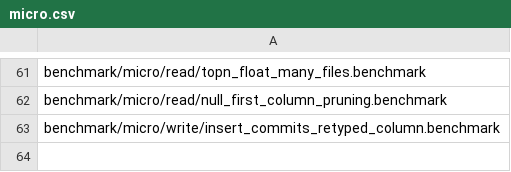
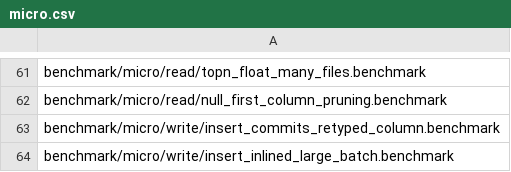
Before and after one commit to pdet/ducklake, a CSV file: .github/regression/micro.csv, drawn as a sheet; only a part is shown, gaps mark what is left out; the diff names each change by its address in the sheet, - before the commit and + after, or states it on an @@ line.

```diff
--- a/.github/regression/micro.csv
+++ b/.github/regression/micro.csv
+row 64: benchmark/micro/write/insert_inlined_large_batch.benchmark
```
Also changed, not shown: 5 other files.
